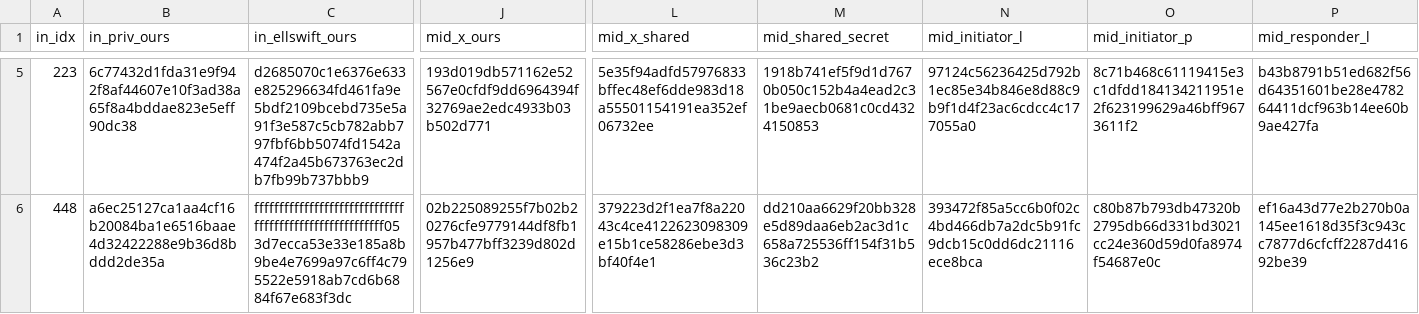
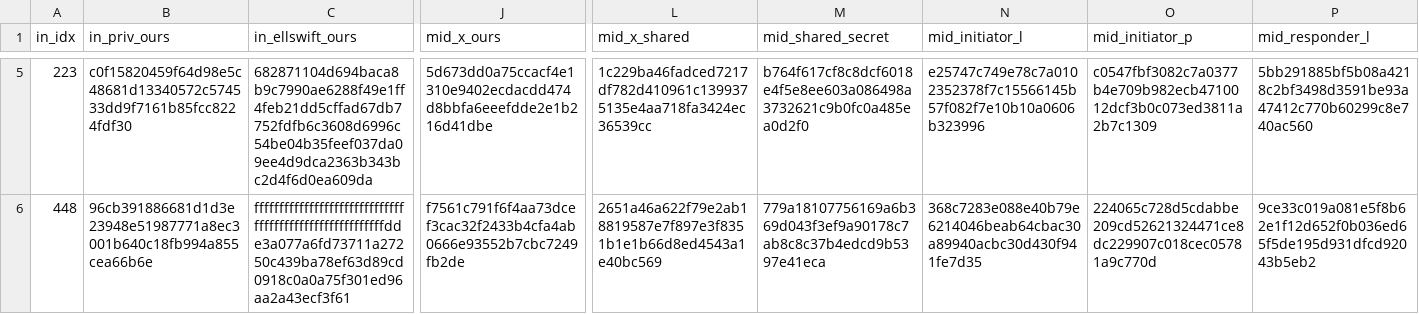
Before and after one commit to nickmonad/bips.dev, a CSV file: web/content/324/bip-0324/packet_encoding_test_vectors.csv, drawn as a sheet; only a part is shown, gaps mark what is left out; the diff covers the shown part only; the diff names each change by its address in the sheet, - before the commit and + after, or states it on an @@ line.

```diff
--- a/web/content/324/bip-0324/packet_encoding_test_vectors.csv
+++ b/web/content/324/bip-0324/packet_encoding_test_vectors.csv
-B5 (in_priv_ours): 6c77432d1fda31e9f942f8af44607e10f3ad38a65f8a4bddae823e5eff90dc38
+B5 (in_priv_ours): c0f15820459f64d98e5c48681d13340572c574533dd9f7161b85fcc8224fdf30
-C5 (in_ellswift_ours): d2685070c1e6376e633e825296634fd461fa9e5bdf2109bcebd735e5a91f3e587c5cb782abb797fbf6bb5074fd1542a474f2a45b673763ec2db7fb99b737bbb9
+C5 (in_ellswift_ours): 682871104d694baca8b9c7990ae6288f49e1ff4feb21dd5cffad67db7752fdfb6c3608d6996c54be04b35feef037da09ee4d9dca2363b343bc2d4f6d0ea609da
-J5 (mid_x_ours): 193d019db571162e52567e0cfdf9dd6964394f32769ae2edc4933b03b502d771
+J5 (mid_x_ours): 5d673dd0a75ccacf4e1310e9402ecdacdd474d8bbfa6eeefdde2e1b216d41dbe
-L5 (mid_x_shared): 5e35f94adfd57976833bffec48ef6dde983d18a55501154191ea352ef06732ee
+L5 (mid_x_shared): 1c229ba46fadced7217df782d410961c1399375135e4aa718fa3424ec36539cc
-M5 (mid_shared_secret): 1918b741ef5f9d1d7670b050c152b4a4ead2c31be9aecb0681c0cd4324150853
+M5 (mid_shared_secret): b764f617cf8c8dcf6018e4f5e8ee603a086498a3732621c9b0fc0a485ea0d2f0
-N5 (mid_initiator_l): 97124c56236425d792b1ec85e34b846e8d88c9b9f1d4f23ac6cdcc4c177055a0
+N5 (mid_initiator_l): e25747c749e78c7a0102352378f7c15566145b57f082f7e10b10a0606b323996
-O5 (mid_initiator_p): 8c71b468c61119415e3c1dfdd184134211951e2f623199629a46bff9673611f2
+O5 (mid_initiator_p): c0547fbf3082c7a0377b4e709b982ecb4710012dcf3b0c073ed3811a2b7c1309
-P5 (mid_responder_l): b43b8791b51ed682f56d64351601be28e478264411dcf963b14ee60b9ae427fa
+P5 (mid_responder_l): 5bb291885bf5b08a4218c2bf3498d3591be93a47412c770b60299c8e740ac560
-B6 (in_priv_ours): a6ec25127ca1aa4cf16b20084ba1e6516baae4d32422288e9b36d8bddd2de35a
+B6 (in_priv_ours): 96cb391886681d1d3e23948e51987771a8ec3001b640c18fb994a855cea66b6e
-C6 (in_ellswift_ours): ffffffffffffffffffffffffffffffffffffffffffffffffffffffff053d7ecca53e33e185a8b9be4e7699a97c6ff4c795522e5918ab7cd6b6884f67e683f3dc
+C6 (in_ellswift_ours): ffffffffffffffffffffffffffffffffffffffffffffffffffffffffdde3a077a6fd73711a27250c439ba78ef63d89cd0918c0a0a75f301ed96aa2a43ecf3f61
-J6 (mid_x_ours): 02b225089255f7b02b20276cfe9779144df8fb1957b477bff3239d802d1256e9
+J6 (mid_x_ours): f7561c791f6f4aa73dcef3cac32f2433b4cfa4ab0666e93552b7cbc7249fb2de
-L6 (mid_x_shared): 379223d2f1ea7f8a22043c4ce4122623098309e15b1ce58286ebe3d3bf40f4e1
+L6 (mid_x_shared): 2651a46a622f79e2ab18819587e7f897e3f8351b1e1b66d8ed4543a1e40bc569
-M6 (mid_shared_secret): dd210aa6629f20bb328e5d89daa6eb2ac3d1c658a725536ff154f31b536c23b2
+M6 (mid_shared_secret): 779a18107756169a6b369d043f3ef9a90178c7ab8c8c37b4edcd9b5397e41eca
-N6 (mid_initiator_l): 393472f85a5cc6b0f02c4bd466db7a2dc5b91fc9dcb15c0dd6dc21116ece8bca
+N6 (mid_initiator_l): 368c7283e088e40b79e6214046beab64cbac30a89940acbc30d430f941fe7d35
-O6 (mid_initiator_p): c80b87b793db47320b2795db66d331bd3021cc24e360d59d0fa8974f54687e0c
+O6 (mid_initiator_p): 224065c728d5cdabbe209cd52621324471ce8dc229907c018cec05781a9c770d
-P6 (mid_responder_l): ef16a43d77e2b270b0a145ee1618d35f3c943cc7877d6cfcff2287d41692be39
+P6 (mid_responder_l): 9ce33c019a081e5f8b62e1f12d652f0b036ed65f5de195d931dfcd92043b5eb2
```
Also changed, not shown: 62 edited cells elsewhere in this file, web/public/324/bip-0324/packet_encoding_test_vectors.csv, 2 other files.
